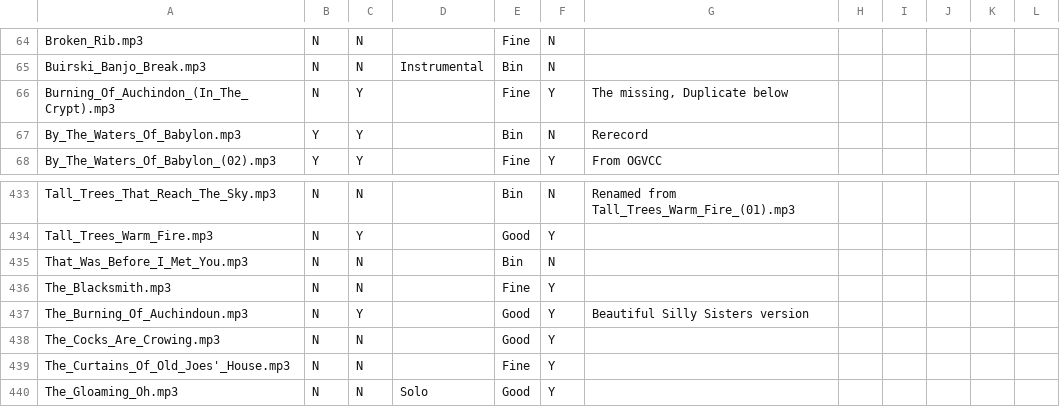
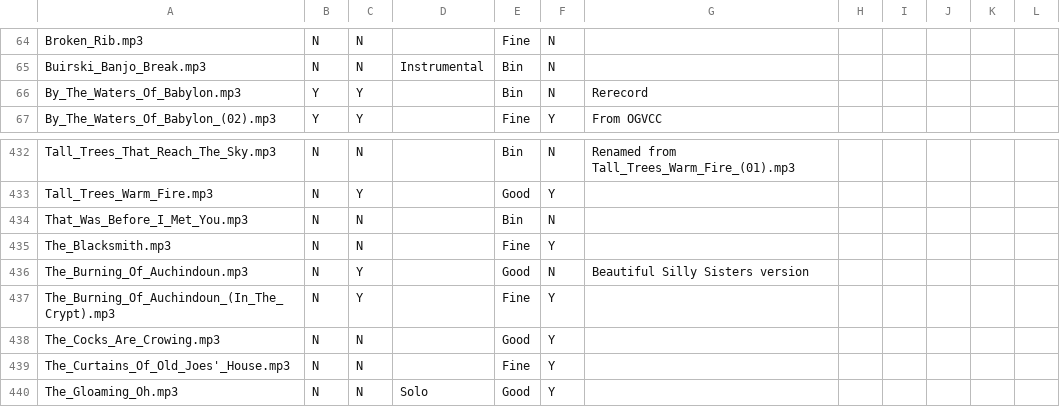
Before and after one commit to glee-uk/virtualcampfire, a CSV file: songs.csv, drawn as a sheet; only a part is shown, gaps mark what is left out.

```diff
--- a/songs.csv
+++ b/songs.csv
@@ -65,3 +65,2 @@ Broken_Rib.mp3,N,N,,Fine,N,,,,,,
 Buirski_Banjo_Break.mp3,N,N,Instrumental,Bin,N,,,,,,
-Burning_Of_Auchindon_(In_The_Crypt).mp3,N,Y,,Fine,Y,"The missing, Duplicate below",,,,,
 By_The_Waters_Of_Babylon.mp3,Y,Y,,Bin,N,Rerecord,,,,,
@@ -436,3 +435,4 @@ That_Was_Before_I_Met_You.mp3,N,N,,Bin,N,,,,,,
 The_Blacksmith.mp3,N,N,,Fine,Y,,,,,,
-The_Burning_Of_Auchindoun.mp3,N,Y,,Good,Y,Beautiful Silly Sisters version,,,,,
+The_Burning_Of_Auchindoun.mp3,N,Y,,Good,N,Beautiful Silly Sisters version,,,,,
+The_Burning_Of_Auchindoun_(In_The_Crypt).mp3,N,Y,,Fine,Y,,,,,,
 The_Cocks_Are_Crowing.mp3,N,N,,Good,Y,,,,,,
```
Also changed, not shown: 4 other files.
